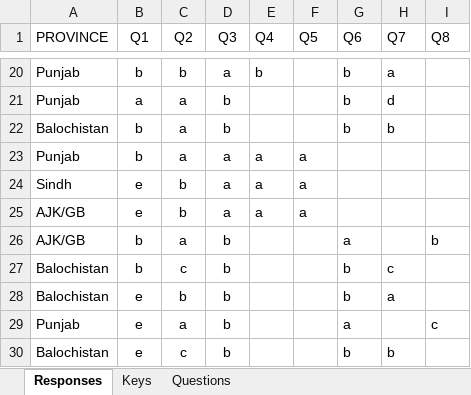
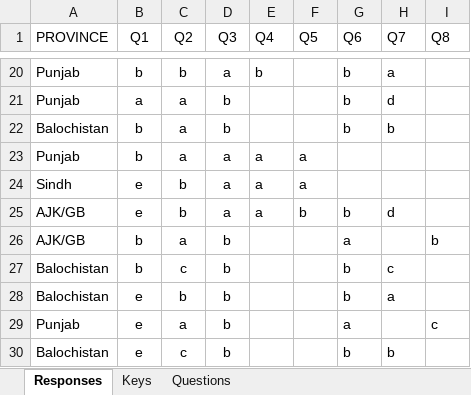
Before and after one commit to snaveerafrizvi/Grievance-Redressal, an Excel workbook: Clean_Grievance_Sample.xlsx, sheet Responses, drawn as a sheet; only a part is shown, gaps mark what is left out; values as stored, in another font and other column widths than the file's, no borders; charts and pictures not drawn; the diff names each change by its address in the sheet, - before the commit and + after, or states it on an @@ line.

Commit message:
Update data and analysis

```diff
--- a/Clean_Grievance_Sample.xlsx (sheet Responses)
+++ b/Clean_Grievance_Sample.xlsx (sheet Responses)
-F25 (Q5): a
+F25 (Q5): b
-G25 (Q6): (empty)
+G25 (Q6): b
-H25 (Q7): (empty)
+H25 (Q7): d
```
Also changed, not shown: 1 other file.
